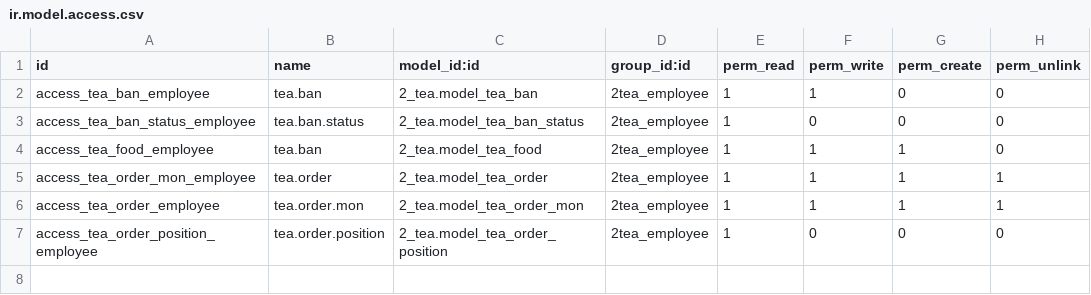
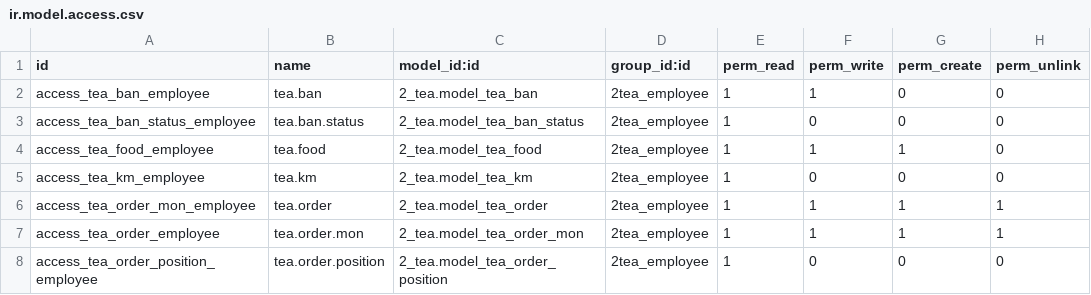
Before and after one commit to vucv/2tea, a CSV file: 2_tea/security/ir.model.access.csv, drawn as a sheet.

```diff
--- a/2_tea/security/ir.model.access.csv
+++ b/2_tea/security/ir.model.access.csv
@@ -3,3 +3,4 @@ access_tea_ban_employee,tea.ban,2_tea.model_tea_ban,2tea_employee,1,1,0,0
 access_tea_ban_status_employee,tea.ban.status,2_tea.model_tea_ban_status,2tea_employee,1,0,0,0
-access_tea_food_employee,tea.ban,2_tea.model_tea_food,2tea_employee,1,1,1,0
+access_tea_food_employee,tea.food,2_tea.model_tea_food,2tea_employee,1,1,1,0
+access_tea_km_employee,tea.km,2_tea.model_tea_km,2tea_employee,1,0,0,0
 access_tea_order_mon_employee,tea.order,2_tea.model_tea_order,2tea_employee,1,1,1,1
```
Also changed, not shown: 9 other files.
